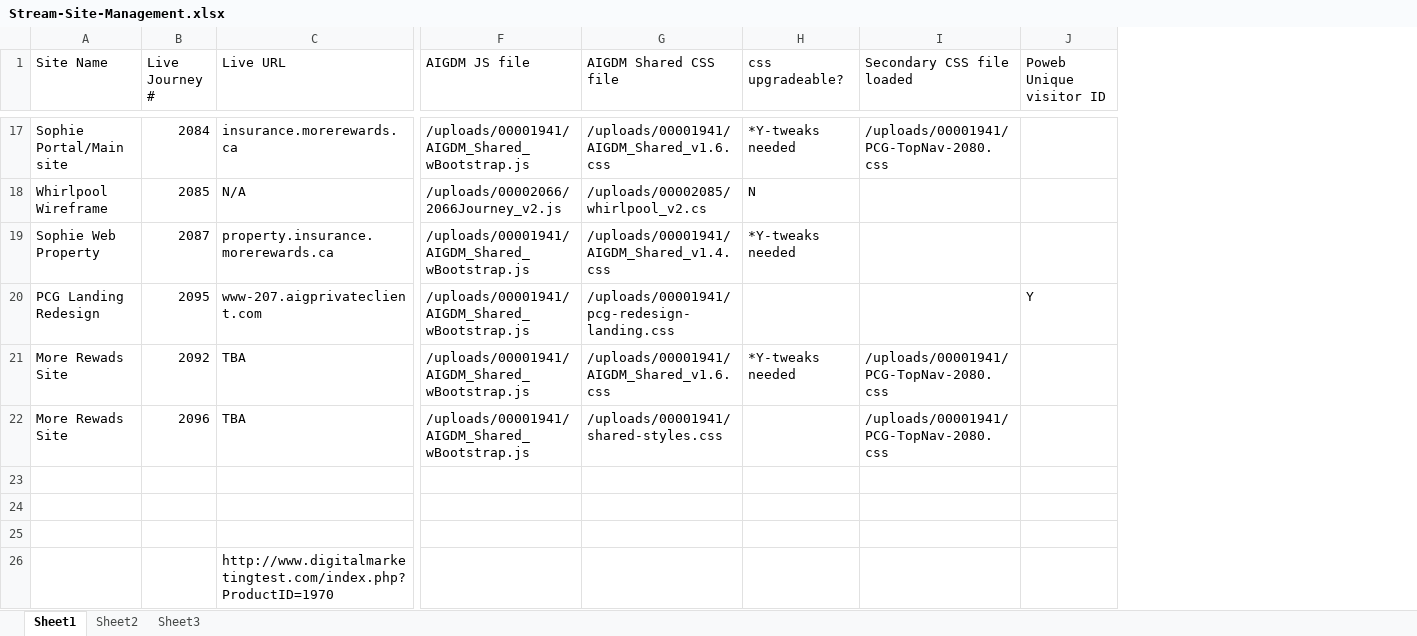
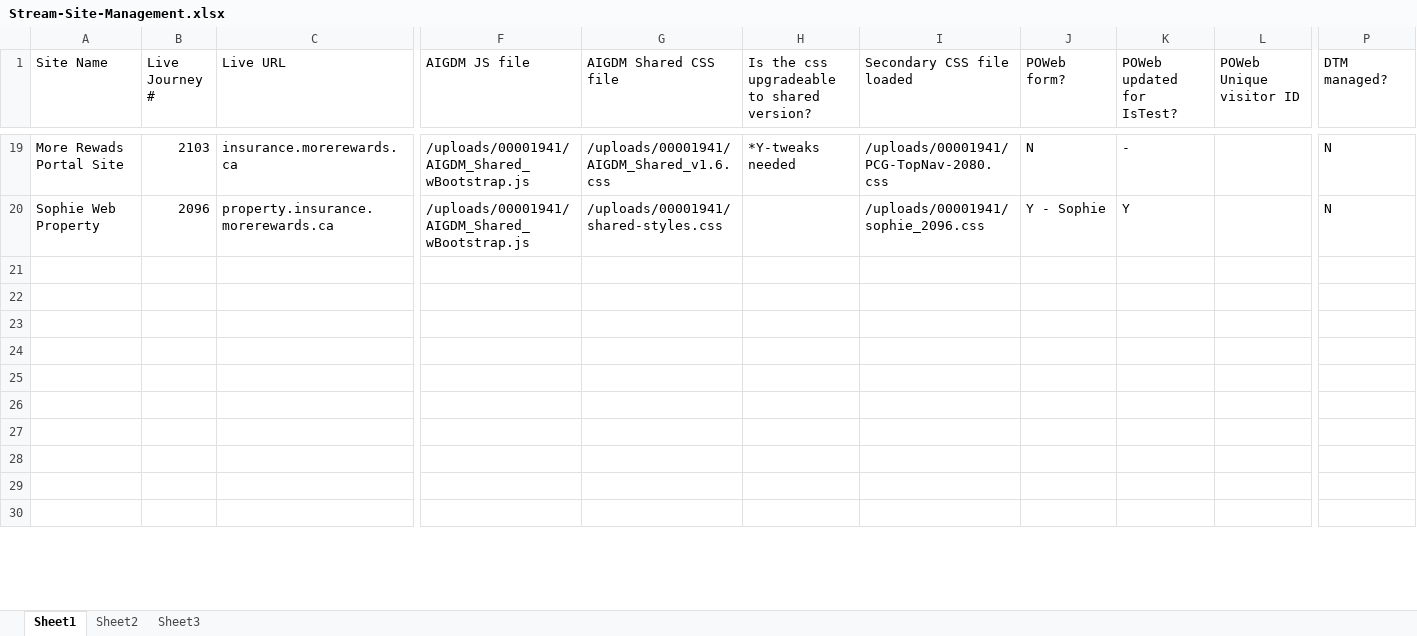
Before and after one commit to stuartsantos/stream, an Excel workbook: shared/Stream-Site-Management.xlsx, sheet Sheet1, drawn as a sheet; only a part is shown, gaps mark what is left out; values as stored, in another font and other column widths than the file's, no cell formats; removed rows and columns are numbered as before the commit, all else as after; rows hold the shown columns only; the diff covers the shown part only; the diff names each change by its address in the sheet, - before the commit and + after, or states it on an @@ line.

Commit message:
0456 - Update IsTest Logic
updated spreadsheet to keep track of which journeys are running which version of the POWeb forms (PCG/HVAC/Sophie).

Minor css fix for h3 and links over blue background for WCAG compliance too.

```diff
--- a/shared/Stream-Site-Management.xlsx (sheet Sheet1)
+++ b/shared/Stream-Site-Management.xlsx (sheet Sheet1)
+column J (POWeb form?), rows 19-20: N | Y - Sophie
+column K (POWeb updated for IsTest?), rows 19-20: - | Y
+column P (DTM managed?), rows 19-20: N | N
-H1: css upgradeable?
+H1: Is the css upgradeable to shared version?
-L1: Poweb Unique visitor ID
+L1: POWeb Unique visitor ID
-A19 (Site Name): Sophie Portal/Main site
+A19 (Site Name): More Rewads Portal Site
-B19 (Live Journey #): 2084
+B19 (Live Journey #): 2103
-row 18: Whirlpool Wireframe | 2085 | N/A | /uploads/00002066/2066Journey_v2.js | /uploads/00002085/whirlpool_v2.cs | N
-B20 (Live Journey #): 2087
+B20 (Live Journey #): 2096
-G20 (AIGDM Shared CSS file): /uploads/00001941/AIGDM_Shared_v1.4.css
+G20 (AIGDM Shared CSS file): /uploads/00001941/shared-styles.css
-H20: *Y-tweaks needed
+H20: (empty)
-I20 (Secondary CSS file loaded): (empty)
+I20 (Secondary CSS file loaded): /uploads/00001941/sophie_2096.css
-row 20: PCG Landing Redesign | 2095 | www-207.aigprivateclient.com | /uploads/00001941/AIGDM_Shared_wBootstrap.js | /uploads/00001941/pcg-redesign-landing.css |  |  | Y
-row 21: More Rewads Site | 2092 | TBA | /uploads/00001941/AIGDM_Shared_wBootstrap.js | /uploads/00001941/AIGDM_Shared_v1.6.css | *Y-tweaks needed | /uploads/00001941/PCG-TopNav-2080.css
-row 22: More Rewads Site | 2096 | TBA | /uploads/00001941/AIGDM_Shared_wBootstrap.js | /uploads/00001941/shared-styles.css |  | /uploads/00001941/PCG-TopNav-2080.css
-C24 (Live URL): http://www.digitalmarketingtest.com/index.php?ProductID=1970
+C24 (Live URL): (empty)
+row 25: (empty)
+row 26: (empty)
+row 27: (empty)
+row 28: (empty)
+row 29: (empty)
+row 30: (empty)
```
Also changed, not shown: 26 added rows, 8 removed rows and 17 edited cells elsewhere in this sheet, cell formats, 1 other file.
